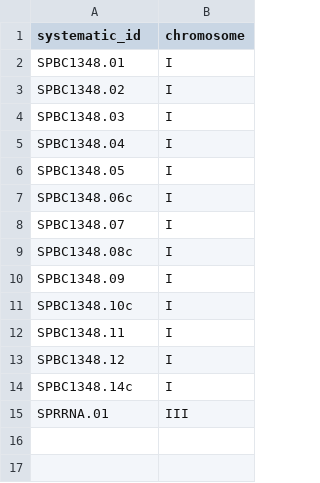
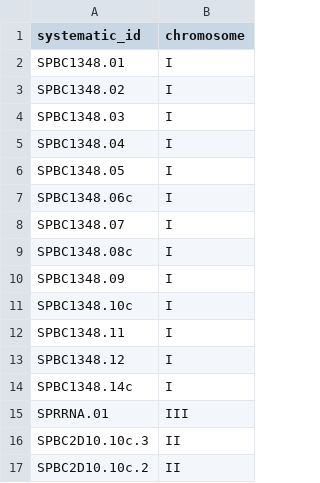
Before and after one commit to pombase/genome_changelog, a TSV file: valid_ids_data/genes_in_wrong_chromosomes.tsv, drawn as a sheet; the diff names each change by its address in the sheet, - before the commit and + after, or states it on an @@ line.

```diff
--- a/valid_ids_data/genes_in_wrong_chromosomes.tsv
+++ b/valid_ids_data/genes_in_wrong_chromosomes.tsv
+row 16: SPBC2D10.10c.3 | II
+row 17: SPBC2D10.10c.2 | II
```
Also changed, not shown: results/genome_changes_summary.tsv, 1 other file.
